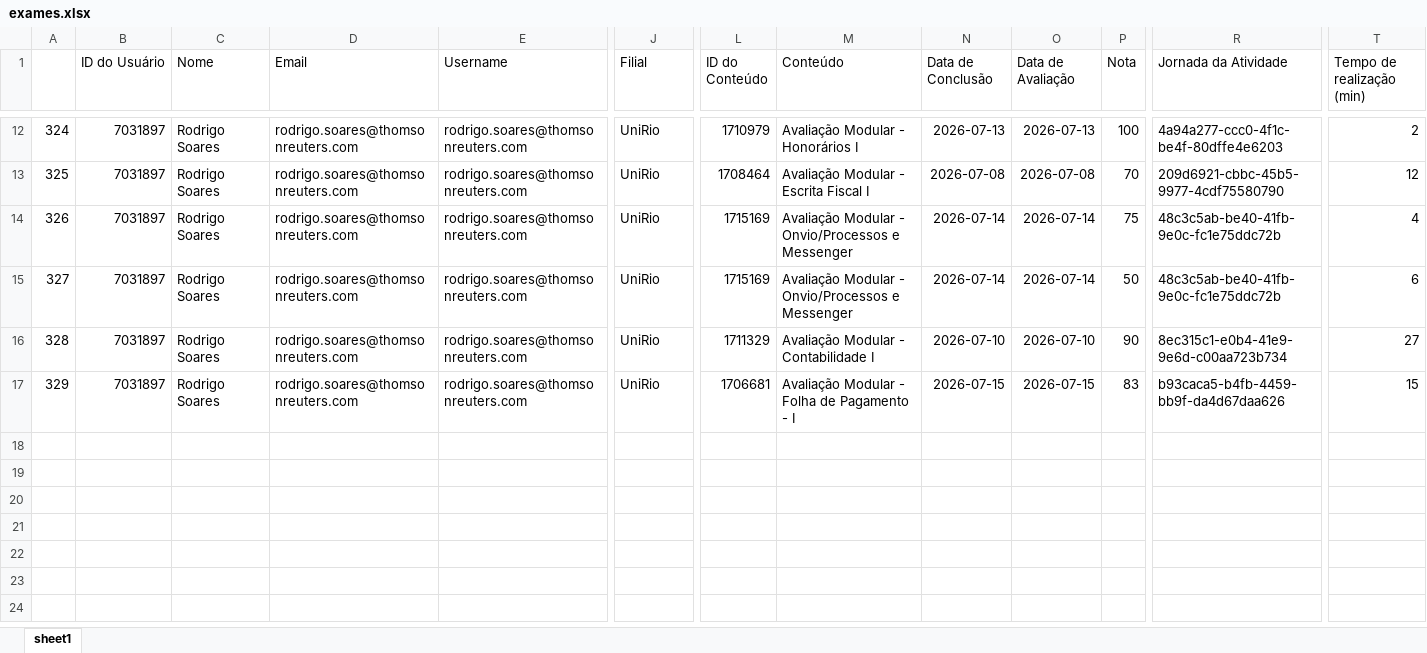
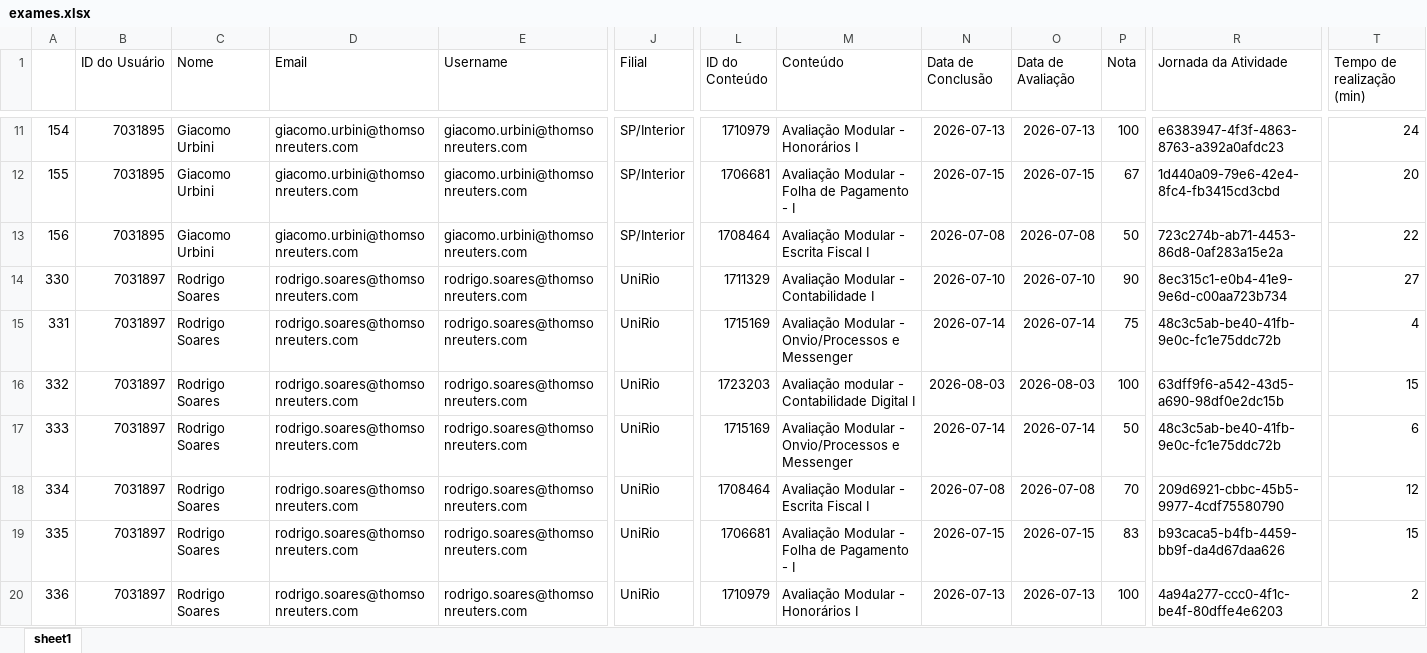
Before and after one commit to lucasmachadoreg/tr-intelligence-treinamentos, an Excel workbook: exames.xlsx, sheet sheet1, drawn as a sheet; only a part is shown, gaps mark what is left out; values as stored, in another font and other column widths than the file's, no borders; addresses are those after the commit; rows hold the shown columns only; the diff covers the shown part only; the diff names each change by its address in the sheet, - before the commit and + after, or states it on an @@ line.

Commit message:
Add files via upload

```diff
--- a/exames.xlsx (sheet sheet1)
+++ b/exames.xlsx (sheet sheet1)
-A11: 324
+A11: 154
-B11 (ID do Usuário): 7031897
+B11 (ID do Usuário): 7031895
-C11 (Nome): Rodrigo Soares
+C11 (Nome): Giacomo Urbini
-D11 (Email): rodrigo.soares@thomsonreuters.com
+D11 (Email): giacomo.urbini@thomsonreuters.com
-E11 (Username): rodrigo.soares@thomsonreuters.com
+E11 (Username): giacomo.urbini@thomsonreuters.com
-J11 (Filial): UniRio
+J11 (Filial): SP/Interior
-R11 (Jornada da Atividade): 4a94a277-ccc0-4f1c-be4f-80dffe4e6203
+R11 (Jornada da Atividade): e6383947-4f3f-4863-8763-a392a0afdc23
-T11 (Tempo de realização (min)): 2
+T11 (Tempo de realização (min)): 24
+row 12: 155 | 7031895 | Giacomo Urbini | giacomo.urbini@thomsonreuters.com | giacomo.urbini@thomsonreuters.com | SP/Interior | 1706681 | Avaliação Modular - Folha de Pagamento - I | 2026-07-15 | 2026-07-15 | 67 | 1d440a09-79e6-42e4-8fc4-fb3415cd3cbd | 20
+row 13: 156 | 7031895 | Giacomo Urbini | giacomo.urbini@thomsonreuters.com | giacomo.urbini@thomsonreuters.com | SP/Interior | 1708464 | Avaliação Modular - Escrita Fiscal I | 2026-07-08 | 2026-07-08 | 50 | 723c274b-ab71-4453-86d8-0af283a15e2a | 22
-A14: 325
+A14: 330
-L14 (ID do Conteúdo): 1708464
+L14 (ID do Conteúdo): 1711329
-M14 (Conteúdo): Avaliação Modular - Escrita Fiscal I
+M14 (Conteúdo): Avaliação Modular - Contabilidade I
-N14 (Data de Conclusão): 2026-07-08
+N14 (Data de Conclusão): 2026-07-10
-O14 (Data de Avaliação): 2026-07-08
+O14 (Data de Avaliação): 2026-07-10
-P14 (Nota): 70
+P14 (Nota): 90
-R14 (Jornada da Atividade): 209d6921-cbbc-45b5-9977-4cdf75580790
+R14 (Jornada da Atividade): 8ec315c1-e0b4-41e9-9e6d-c00aa723b734
-T14 (Tempo de realização (min)): 12
+T14 (Tempo de realização (min)): 27
-A15: 326
+A15: 331
+row 16: 332 | 7031897 | Rodrigo Soares | rodrigo.soares@thomsonreuters.com | rodrigo.soares@thomsonreuters.com | UniRio | 1723203 | Avaliação modular - Contabilidade Digital I | 2026-08-03 | 2026-08-03 | 100 | 63dff9f6-a542-43d5-a690-98df0e2dc15b | 15
-A17: 327
+A17: 333
-A18: 328
+A18: 334
-L18 (ID do Conteúdo): 1711329
+L18 (ID do Conteúdo): 1708464
-M18 (Conteúdo): Avaliação Modular - Contabilidade I
+M18 (Conteúdo): Avaliação Modular - Escrita Fiscal I
-N18 (Data de Conclusão): 2026-07-10
+N18 (Data de Conclusão): 2026-07-08
-O18 (Data de Avaliação): 2026-07-10
+O18 (Data de Avaliação): 2026-07-08
-P18 (Nota): 90
+P18 (Nota): 70
-R18 (Jornada da Atividade): 8ec315c1-e0b4-41e9-9e6d-c00aa723b734
+R18 (Jornada da Atividade): 209d6921-cbbc-45b5-9977-4cdf75580790
-T18 (Tempo de realização (min)): 27
+T18 (Tempo de realização (min)): 12
-A19: 329
+A19: 335
+row 20: 336 | 7031897 | Rodrigo Soares | rodrigo.soares@thomsonreuters.com | rodrigo.soares@thomsonreuters.com | UniRio | 1710979 | Avaliação Modular - Honorários I | 2026-07-13 | 2026-07-13 | 100 | 4a94a277-ccc0-4f1c-be4f-80dffe4e6203 | 2
```
Also changed, not shown: 2 added rows, 3 removed rows and 66 edited cells elsewhere in this sheet.
